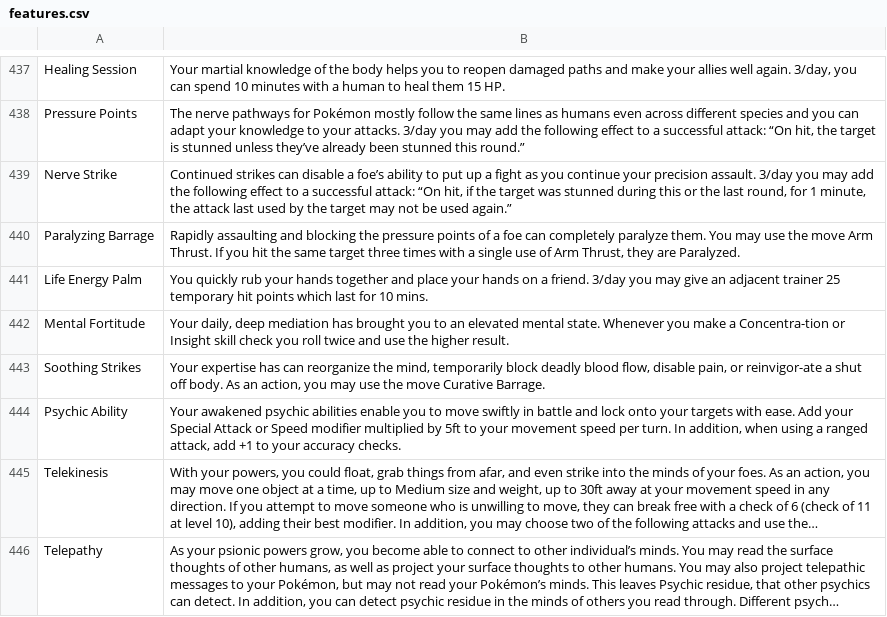
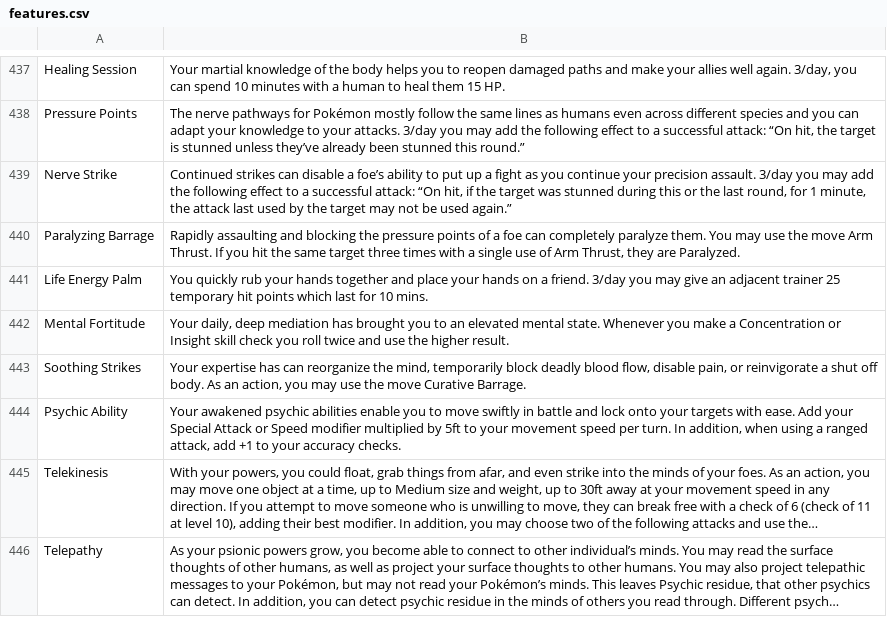
Before and after one commit to cstewart2010/pta-backend, a CSV file: database/static/data/features.csv, drawn as a sheet; only a part is shown, gaps mark what is left out; long unchanged cells end in …; the diff covers the shown part only.

```diff
--- a/database/static/data/features.csv
+++ b/database/static/data/features.csv
@@ -632,4 +632,4 @@ Paralyzing Barrage,"Rapidly assaulting and blocking the pressure points of a foe
 Life Energy Palm,You quickly rub your hands together and place your hands on a friend. 3/day you may give an adjacent trainer 25 temporary hit points which last for 10 mins.
-Mental Fortitude,"Your daily, deep mediation has brought you to an elevated mental state. Whenever you make a Concentra-tion or Insight skill check you roll twice and use the higher result."
-Soothing Strikes,"Your expertise has can reorganize the mind, temporarily block deadly blood flow, disable pain, or reinvigor-ate a shut off body. As an action, you may use the move Curative Barrage."
+Mental Fortitude,"Your daily, deep mediation has brought you to an elevated mental state. Whenever you make a Concentration or Insight skill check you roll twice and use the higher result."
+Soothing Strikes,"Your expertise has can reorganize the mind, temporarily block deadly blood flow, disable pain, or reinvigorate a shut off body. As an action, you may use the move Curative Barrage."
 Psychic Ability,"Your awakened psychic abilities enable you to move swiftly in battle and lock onto your targets with ease. Add your Special Attack or Speed modifier multiplied by 5ft to your movement speed per turn. In addition, when using a ranged attack, add +1 to your accuracy checks."
```
Also changed, not shown: 32 edited cells elsewhere in this file, database/static/data/moves.csv, database/static/data/passives.csv, 25 other files.
